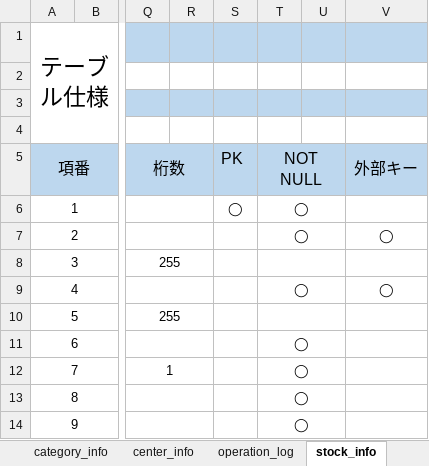
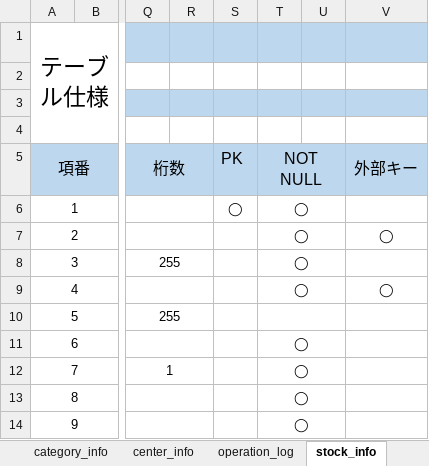
Before and after one commit to lia-nar/DroneInventorySystem-Refactoring, an Excel workbook: docs/詳細設計書/テーブル定義書.xlsx, sheet stock_info, drawn as a sheet; only a part is shown, gaps mark what is left out; values as stored, in another font and other column widths than the file's, no borders; the diff names each change by its address in the sheet, - before the commit and + after, or states it on an @@ line.

```diff
--- a/docs/詳細設計書/テーブル定義書.xlsx (sheet stock_info)
+++ b/docs/詳細設計書/テーブル定義書.xlsx (sheet stock_info)
-T8: (empty)
+T8: ◯
```
Also changed, not shown: sheet 改訂履歴, sheet operation_log, 1 other file.
